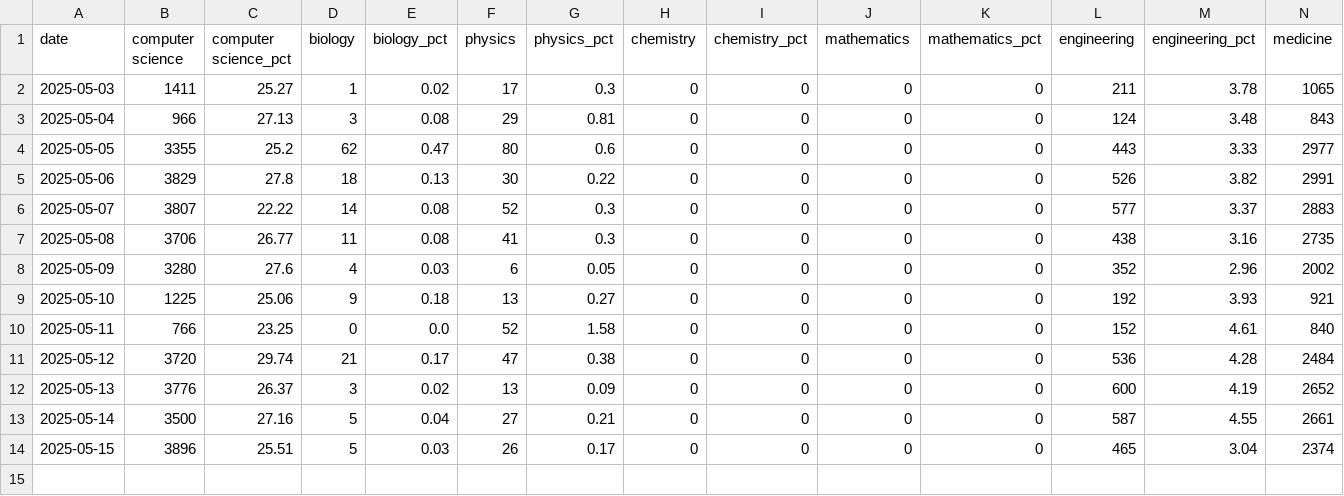
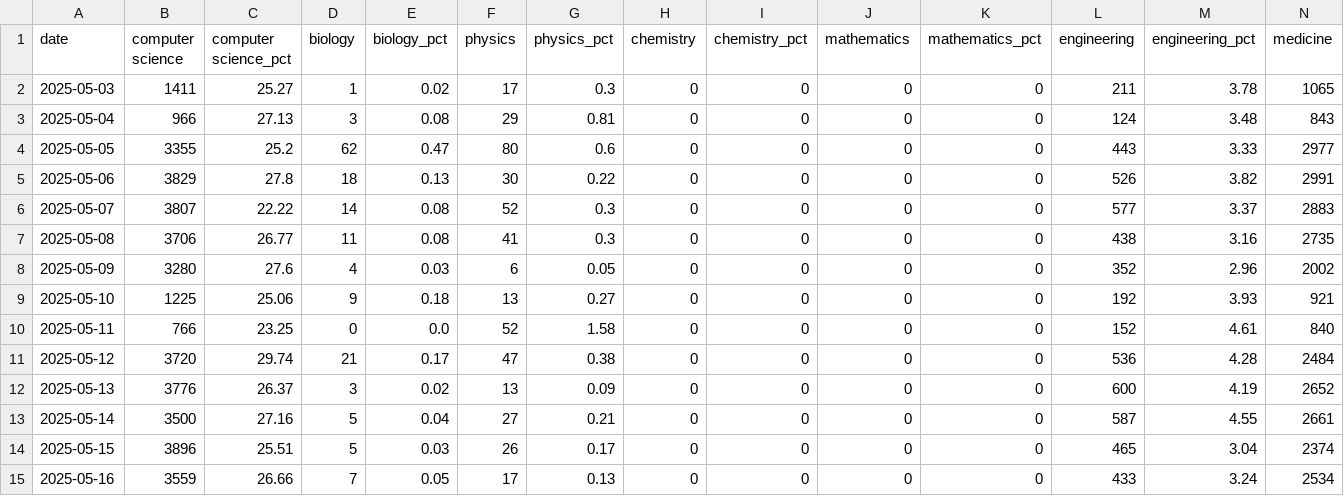
Before and after one commit to Smulyan/dacss690a_final, a CSV file: daily_summary.csv, drawn as a sheet; only a part is shown; rows hold the shown columns only; the diff names each change by its address in the sheet, - before the commit and + after, or states it on an @@ line.

Commit message:
Update summary for 2025-05-16

```diff
--- a/daily_summary.csv
+++ b/daily_summary.csv
+row 15: 2025-05-16 | 3559 | 26.66 | 7 | 0.05 | 17 | 0.13 | 0 | 0 | 0 | 0 | 433 | 3.24 | 2534
```
